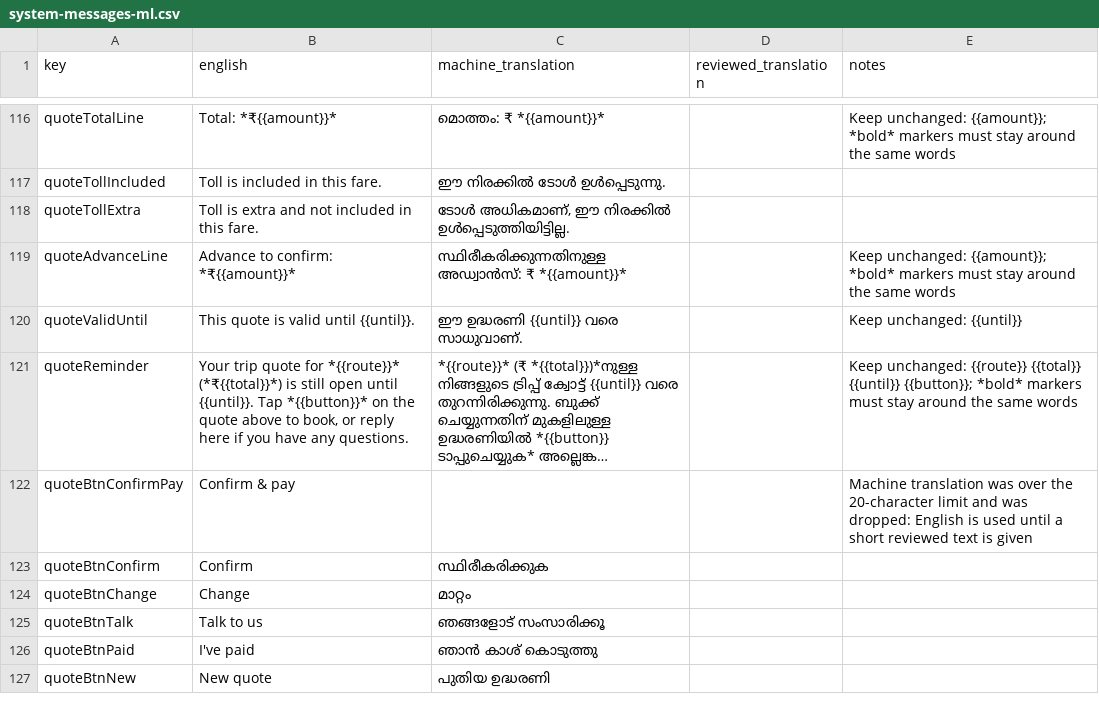
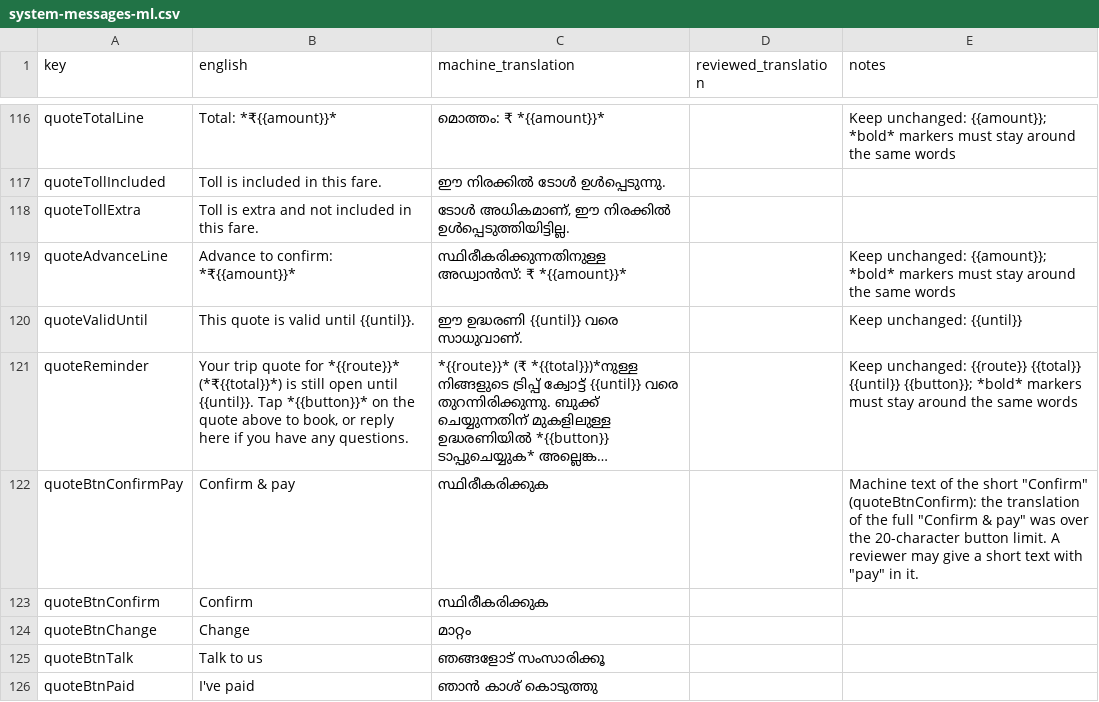
Before and after one commit to Adityanpx/ApnaBot-server, a CSV file: docs/translations-review/system-messages-ml.csv, drawn as a sheet; only a part is shown, gaps mark what is left out; the shorter side is filled out with more unchanged rows; long unchanged cells end in …; the diff names each change by its address in the sheet, - before the commit and + after, or states it on an @@ line.

```diff
--- a/docs/translations-review/system-messages-ml.csv
+++ b/docs/translations-review/system-messages-ml.csv
-C122 (machine_translation): (empty)
+C122 (machine_translation): സ്ഥിരീകരിക്കുക
-E122 (notes): Machine translation was over the 20-character limit and was dropped: English is used until a short reviewed text is given
+E122 (notes): Machine text of the short "Confirm" (quoteBtnConfirm): the translation of the full "Confirm & pay" was over the 20-character button limit. A reviewer may give a short text with "pay" in it.
```
Also changed, not shown: docs/translations-review/system-messages-bn.csv, docs/translations-review/system-messages-or.csv, 14 other files.
